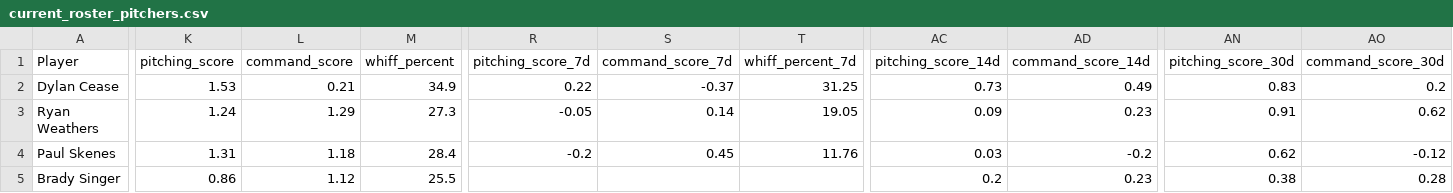
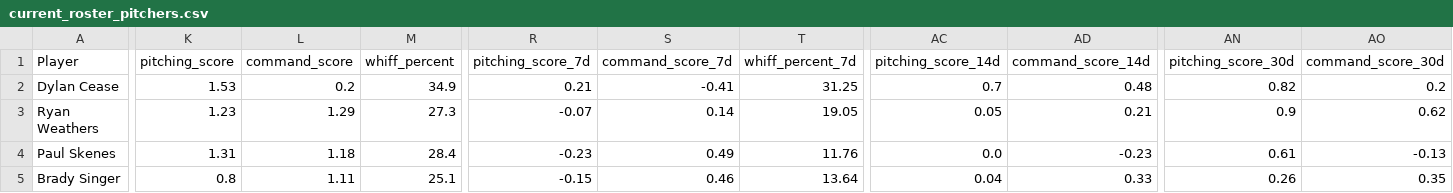
Before and after one commit to youtube-dinner/baseball_analytics, a CSV file: outputs/fantasy_baseball_analytics/current_roster_pitchers.csv, drawn as a sheet; only a part is shown, gaps mark what is left out; the diff covers the shown part only; the diff names each change by its address in the sheet, - before the commit and + after, or states it on an @@ line.

```diff
--- a/outputs/fantasy_baseball_analytics/current_roster_pitchers.csv
+++ b/outputs/fantasy_baseball_analytics/current_roster_pitchers.csv
-L2 (command_score): 0.21
+L2 (command_score): 0.2
-R2 (pitching_score_7d): 0.22
+R2 (pitching_score_7d): 0.21
-S2 (command_score_7d): -0.37
+S2 (command_score_7d): -0.41
-AC2 (pitching_score_14d): 0.73
+AC2 (pitching_score_14d): 0.7
-AD2 (command_score_14d): 0.49
+AD2 (command_score_14d): 0.48
-AN2 (pitching_score_30d): 0.83
+AN2 (pitching_score_30d): 0.82
-K3 (pitching_score): 1.24
+K3 (pitching_score): 1.23
-R3 (pitching_score_7d): -0.05
+R3 (pitching_score_7d): -0.07
-AC3 (pitching_score_14d): 0.09
+AC3 (pitching_score_14d): 0.05
-AD3 (command_score_14d): 0.23
+AD3 (command_score_14d): 0.21
-AN3 (pitching_score_30d): 0.91
+AN3 (pitching_score_30d): 0.9
-R4 (pitching_score_7d): -0.2
+R4 (pitching_score_7d): -0.23
-S4 (command_score_7d): 0.45
+S4 (command_score_7d): 0.49
-AC4 (pitching_score_14d): 0.03
+AC4 (pitching_score_14d): 0.0
-AD4 (command_score_14d): -0.2
+AD4 (command_score_14d): -0.23
-AN4 (pitching_score_30d): 0.62
+AN4 (pitching_score_30d): 0.61
-AO4 (command_score_30d): -0.12
+AO4 (command_score_30d): -0.13
-K5 (pitching_score): 0.86
+K5 (pitching_score): 0.8
-L5 (command_score): 1.12
+L5 (command_score): 1.11
-M5 (whiff_percent): 25.5
+M5 (whiff_percent): 25.1
-R5 (pitching_score_7d): (empty)
+R5 (pitching_score_7d): -0.15
-S5 (command_score_7d): (empty)
+S5 (command_score_7d): 0.46
-T5 (whiff_percent_7d): (empty)
+T5 (whiff_percent_7d): 13.64
-AC5 (pitching_score_14d): 0.2
+AC5 (pitching_score_14d): 0.04
-AD5 (command_score_14d): 0.23
+AD5 (command_score_14d): 0.33
-AN5 (pitching_score_30d): 0.38
+AN5 (pitching_score_30d): 0.26
-AO5 (command_score_30d): 0.28
+AO5 (command_score_30d): 0.35
```
Also changed, not shown: 85 edited cells elsewhere in this file, outputs/fantasy_baseball_analytics/free_agent_hitters.csv, outputs/fantasy_baseball_analytics/free_agent_pitchers.csv, 22 other files.
